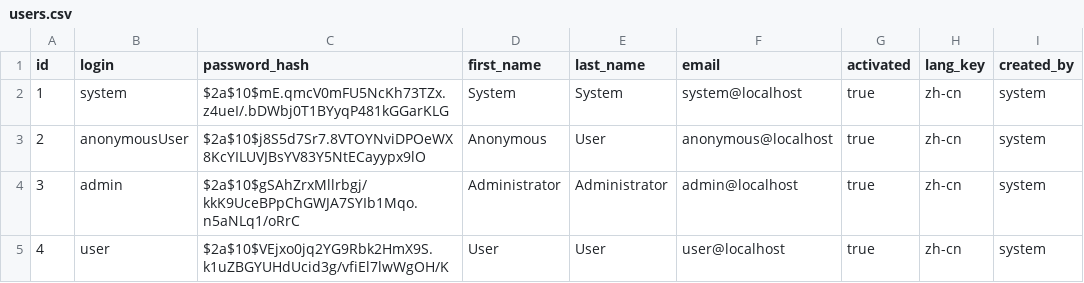
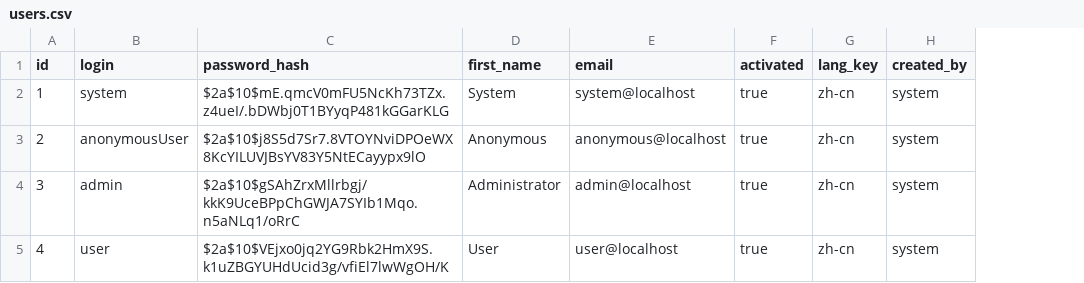
Before and after one commit to yzijun/finder, a CSV file: src/main/resources/config/liquibase/users.csv, drawn as a sheet; the diff names each change by its address in the sheet, - before the commit and + after, or states it on an @@ line.

Commit message:
User类删除lastName

```diff
--- a/src/main/resources/config/liquibase/users.csv
+++ b/src/main/resources/config/liquibase/users.csv
-column E (last_name), rows 2-5: System | User | Administrator | User
```
Also changed, not shown: 9 other files.
